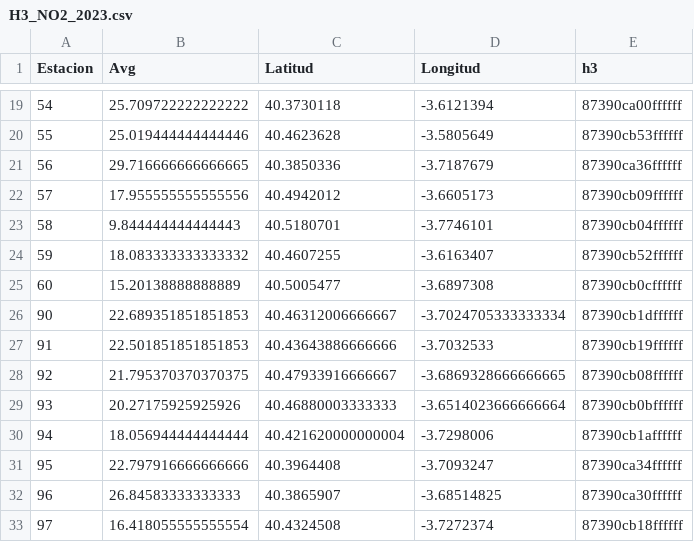
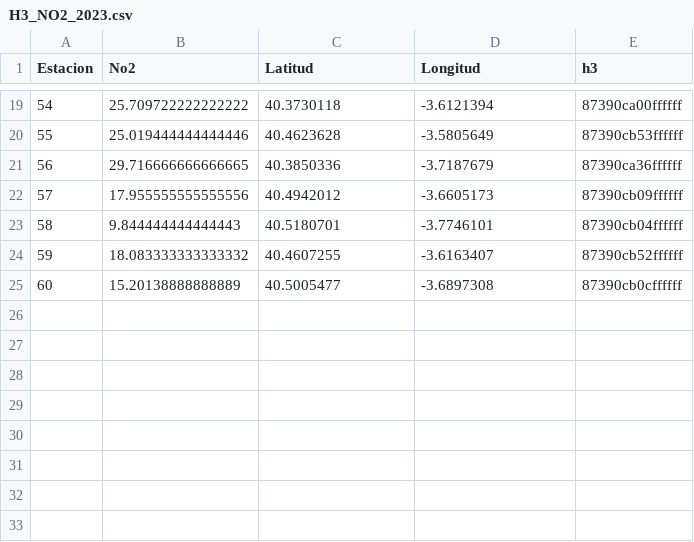
Before and after one commit to charlieciordia/AQ-MAD, a CSV file: clean_visuals/H3_NO2_2023.csv, drawn as a sheet; only a part is shown, gaps mark what is left out; the diff names each change by its address in the sheet, - before the commit and + after, or states it on an @@ line.

```diff
--- a/clean_visuals/H3_NO2_2023.csv
+++ b/clean_visuals/H3_NO2_2023.csv
-B1: Avg
+B1: No2
-row 26: 90 | 22.689351851851853 | 40.46312006666667 | -3.7024705333333334 | 87390cb1dffffff
-row 27: 91 | 22.501851851851853 | 40.43643886666666 | -3.7032533 | 87390cb19ffffff
-row 28: 92 | 21.795370370370375 | 40.47933916666667 | -3.6869328666666665 | 87390cb08ffffff
-row 29: 93 | 20.27175925925926 | 40.46880003333333 | -3.6514023666666664 | 87390cb0bffffff
-row 30: 94 | 18.056944444444444 | 40.421620000000004 | -3.7298006 | 87390cb1affffff
-row 31: 95 | 22.797916666666666 | 40.3964408 | -3.7093247 | 87390ca34ffffff
-row 32: 96 | 26.84583333333333 | 40.3865907 | -3.68514825 | 87390ca30ffffff
-row 33: 97 | 16.418055555555554 | 40.4324508 | -3.7272374 | 87390cb18ffffff
```
Also changed, not shown: clean_visuals/hextaciones.csv, 11 other files.
